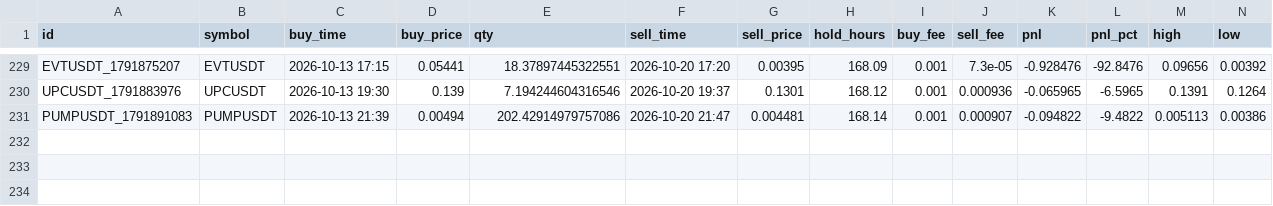
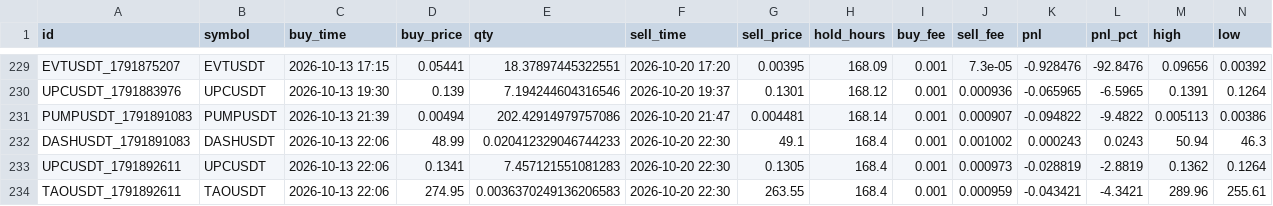
Before and after one commit to hiro1980umare/mexcscreener, a CSV file: paper_trades.csv, drawn as a sheet; only a part is shown, gaps mark what is left out; rows hold the shown columns only; the diff names each change by its address in the sheet, - before the commit and + after, or states it on an @@ line.

```diff
--- a/paper_trades.csv
+++ b/paper_trades.csv
+row 232: DASHUSDT_1791891083 | DASHUSDT | 2026-10-13 22:06 | 48.99 | 0.020412329046744233 | 2026-10-20 22:30 | 49.1 | 168.4 | 0.001 | 0.001002 | 0.000243 | 0.0243 | 50.94 | 46.3
+row 233: UPCUSDT_1791892611 | UPCUSDT | 2026-10-13 22:06 | 0.1341 | 7.457121551081283 | 2026-10-20 22:30 | 0.1305 | 168.4 | 0.001 | 0.000973 | -0.028819 | -2.8819 | 0.1362 | 0.1264
+row 234: TAOUSDT_1791892611 | TAOUSDT | 2026-10-13 22:06 | 274.95 | 0.0036370249136206583 | 2026-10-20 22:30 | 263.55 | 168.4 | 0.001 | 0.000959 | -0.043421 | -4.3421 | 289.96 | 255.61
```
Also changed, not shown: market_bars.csv, signals.csv, 6 other files.
